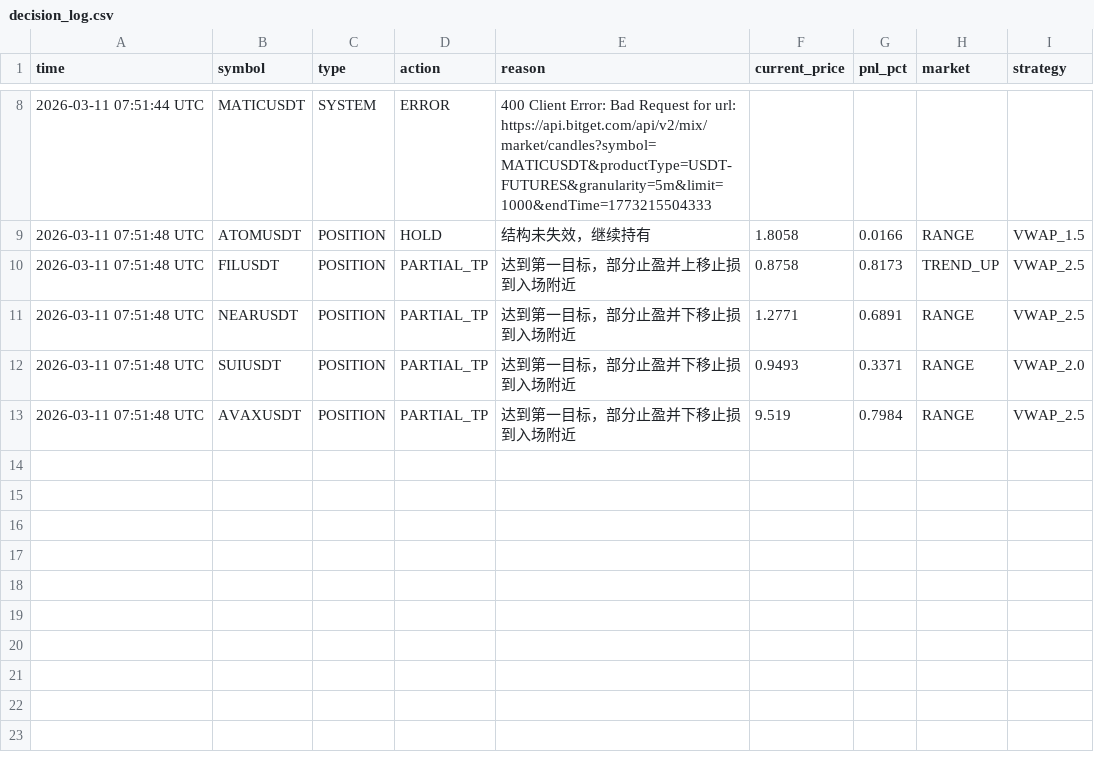
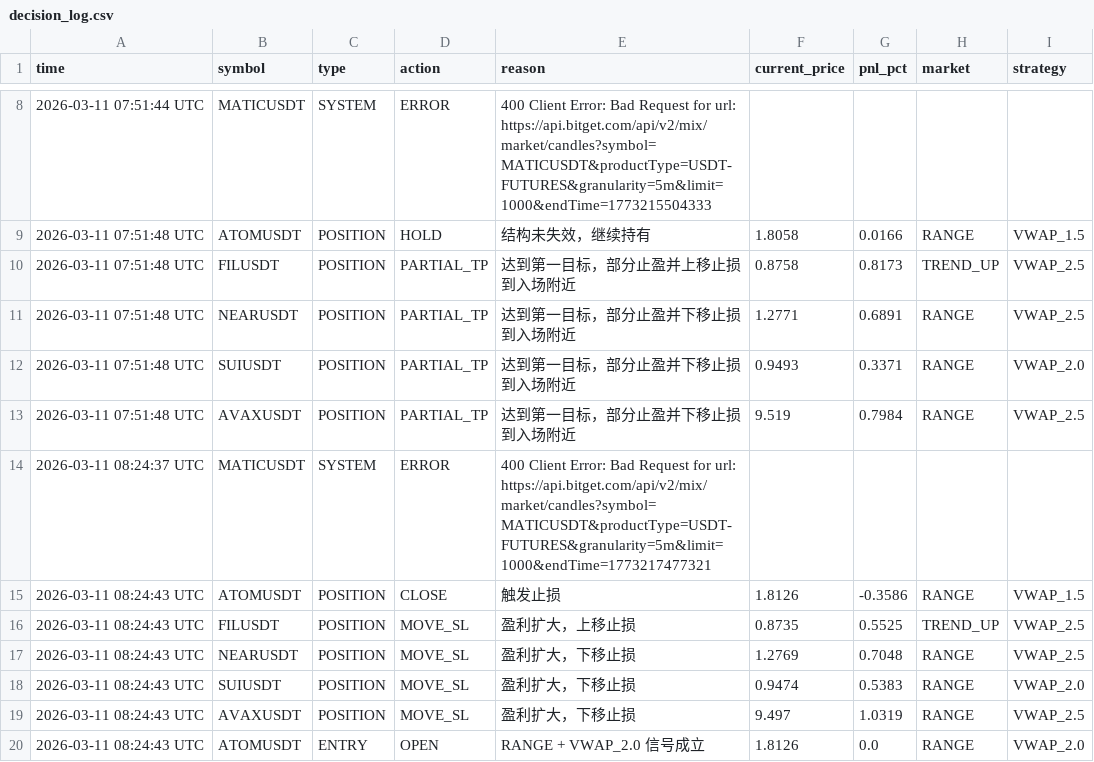
Before and after one commit to jihong0726/Back-Test, a CSV file: reports/decision_log.csv, drawn as a sheet; only a part is shown, gaps mark what is left out; the diff names each change by its address in the sheet, - before the commit and + after, or states it on an @@ line.

```diff
--- a/reports/decision_log.csv
+++ b/reports/decision_log.csv
+row 14: 2026-03-11 08:24:37 UTC | MATICUSDT | SYSTEM | ERROR | 400 Client Error: Bad Request for url: https://api.bitget.com/api/v2/mix/market/candles?symbol=MATICUSDT&productType=USDT-FUTURES&granularity=5m&limit=1000&endTime=1773217477321
+row 15: 2026-03-11 08:24:43 UTC | ATOMUSDT | POSITION | CLOSE | 触发止损 | 1.8126 | -0.3586 | RANGE | VWAP_1.5
+row 16: 2026-03-11 08:24:43 UTC | FILUSDT | POSITION | MOVE_SL | 盈利扩大，上移止损 | 0.8735 | 0.5525 | TREND_UP | VWAP_2.5
+row 17: 2026-03-11 08:24:43 UTC | NEARUSDT | POSITION | MOVE_SL | 盈利扩大，下移止损 | 1.2769 | 0.7048 | RANGE | VWAP_2.5
+row 18: 2026-03-11 08:24:43 UTC | SUIUSDT | POSITION | MOVE_SL | 盈利扩大，下移止损 | 0.9474 | 0.5383 | RANGE | VWAP_2.0
+row 19: 2026-03-11 08:24:43 UTC | AVAXUSDT | POSITION | MOVE_SL | 盈利扩大，下移止损 | 9.497 | 1.0319 | RANGE | VWAP_2.5
+row 20: 2026-03-11 08:24:43 UTC | ATOMUSDT | ENTRY | OPEN | RANGE + VWAP_2.0 信号成立 | 1.8126 | 0.0 | RANGE | VWAP_2.0
```
Also changed, not shown: 3 other files.
